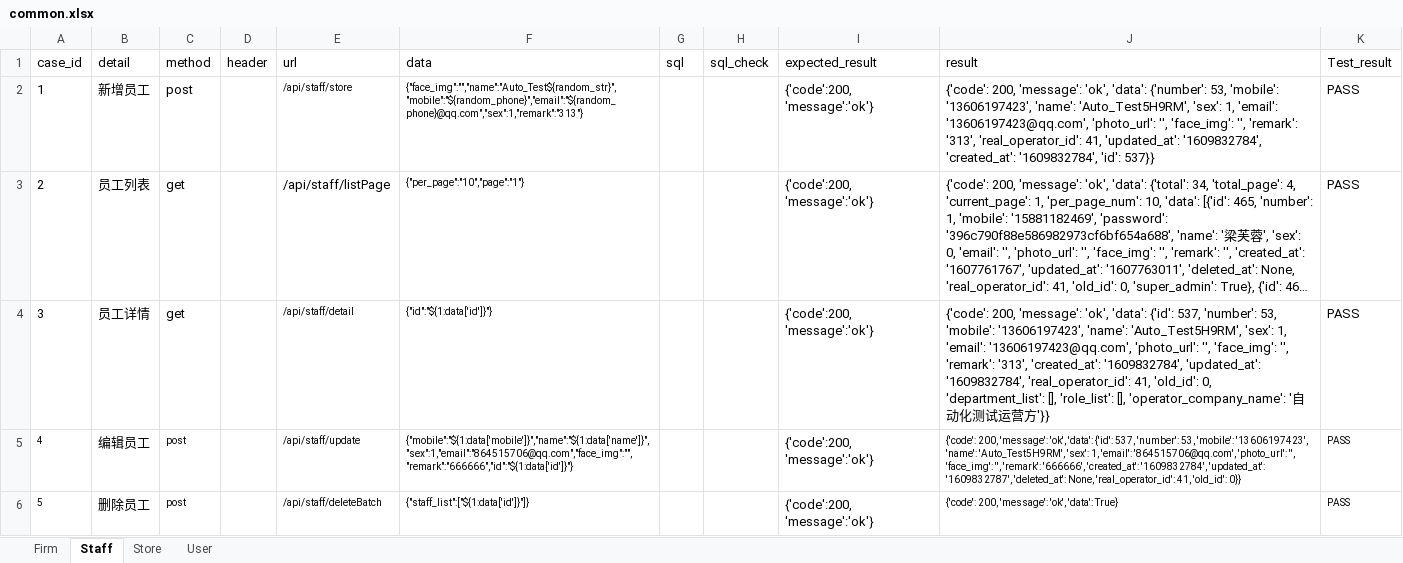
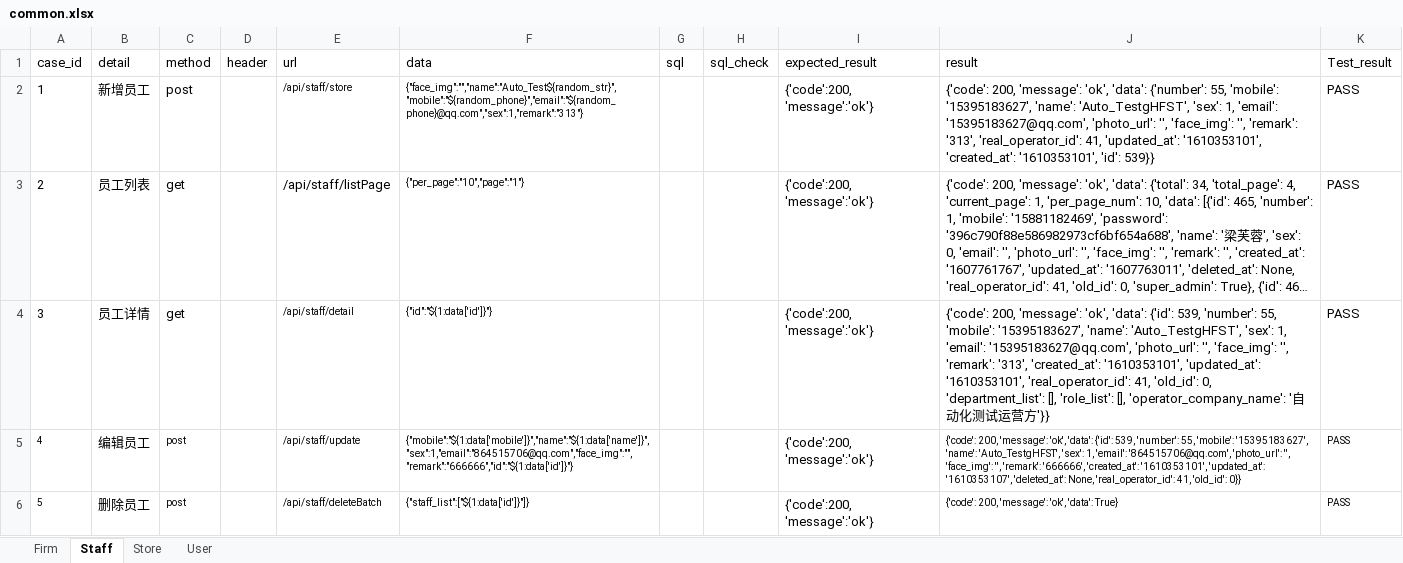
Before and after one commit to xinjf/SAAS_API, an Excel workbook: test_data/AssetManagement/common/common.xlsx, sheet Staff, drawn as a sheet; long unchanged cells end in …; values as stored, in another font and other column widths than the file's, no borders; the diff names each change by its address in the sheet, - before the commit and + after, or states it on an @@ line.

```diff
--- a/test_data/AssetManagement/common/common.xlsx (sheet Staff)
+++ b/test_data/AssetManagement/common/common.xlsx (sheet Staff)
-J2 (result): …'data': {'number': 53, 'mobile': '13606197423', 'name': 'Auto_Test5H9RM', 'sex': 1, 'email': '13606197423@qq.com', 'photo_url': '', 'face_img': '', 'remark': '313', 'real_operator_id': 41, 'updated_at': '1609832784', 'created_at': '1609832784', 'id': 537}}
+J2 (result): …'data': {'number': 55, 'mobile': '15395183627', 'name': 'Auto_TestgHFST', 'sex': 1, 'email': '15395183627@qq.com', 'photo_url': '', 'face_img': '', 'remark': '313', 'real_operator_id': 41, 'updated_at': '1610353101', 'created_at': '1610353101', 'id': 539}}
-J4 (result): …'data': {'id': 537, 'number': 53, 'mobile': '13606197423', 'name': 'Auto_Test5H9RM', 'sex': 1, 'email': '13606197423@qq.com', 'photo_url': '', 'face_img': '', 'remark': '313', 'created_at': '1609832784', 'updated_at': '1609832784', 'real_operator_id': 41,…
+J4 (result): …'data': {'id': 539, 'number': 55, 'mobile': '15395183627', 'name': 'Auto_TestgHFST', 'sex': 1, 'email': '15395183627@qq.com', 'photo_url': '', 'face_img': '', 'remark': '313', 'created_at': '1610353101', 'updated_at': '1610353101', 'real_operator_id': 41,…
-J5 (result): …'data': {'id': 537, 'number': 53, 'mobile': '13606197423', 'name': 'Auto_Test5H9RM', 'sex': 1, 'email': '864515706@qq.com', 'photo_url': '', 'face_img': '', 'remark': '666666', 'created_at': '1609832784', 'updated_at': '1609832787', 'deleted_at': None,…
+J5 (result): …'data': {'id': 539, 'number': 55, 'mobile': '15395183627', 'name': 'Auto_TestgHFST', 'sex': 1, 'email': '864515706@qq.com', 'photo_url': '', 'face_img': '', 'remark': '666666', 'created_at': '1610353101', 'updated_at': '1610353107', 'deleted_at': None,…
```
Also changed, not shown: sheet User, sheet Store, sheet Firm, 18 other files.
